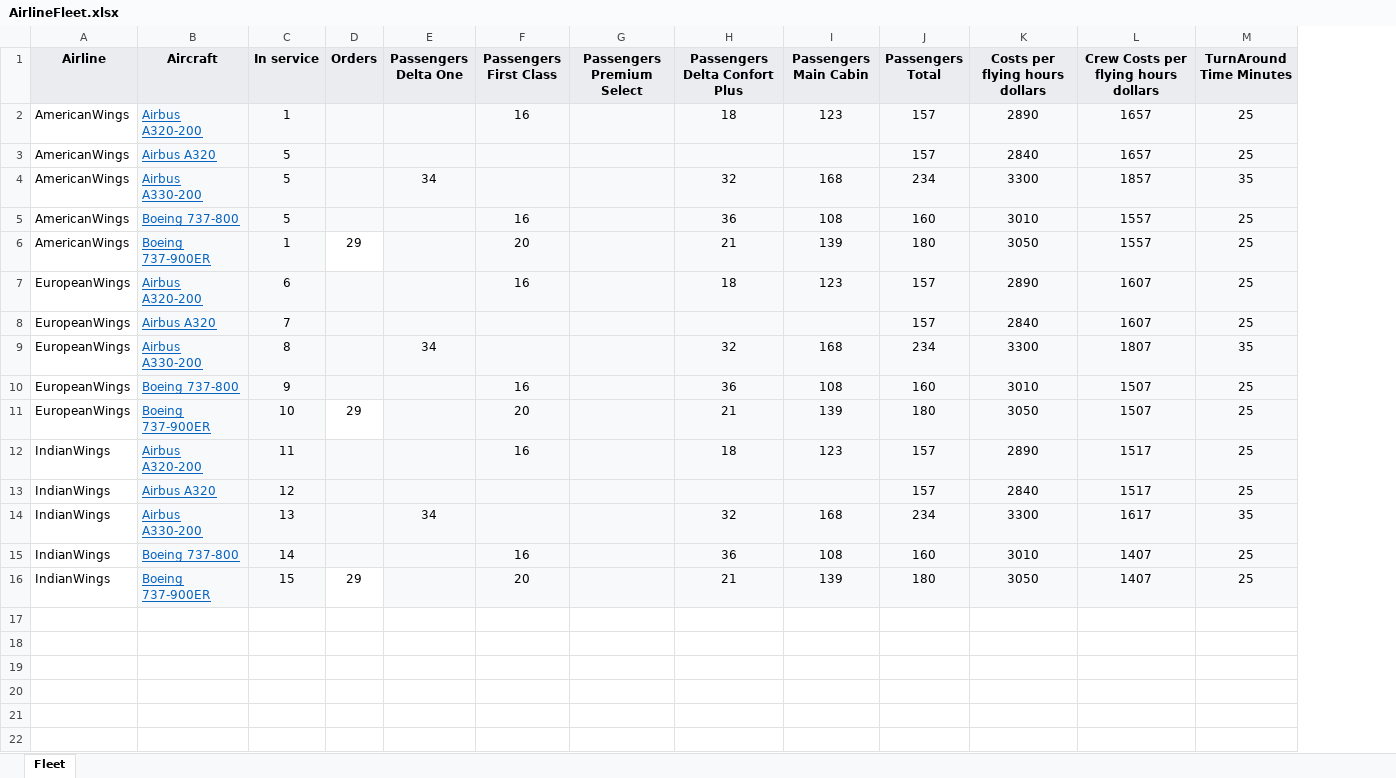
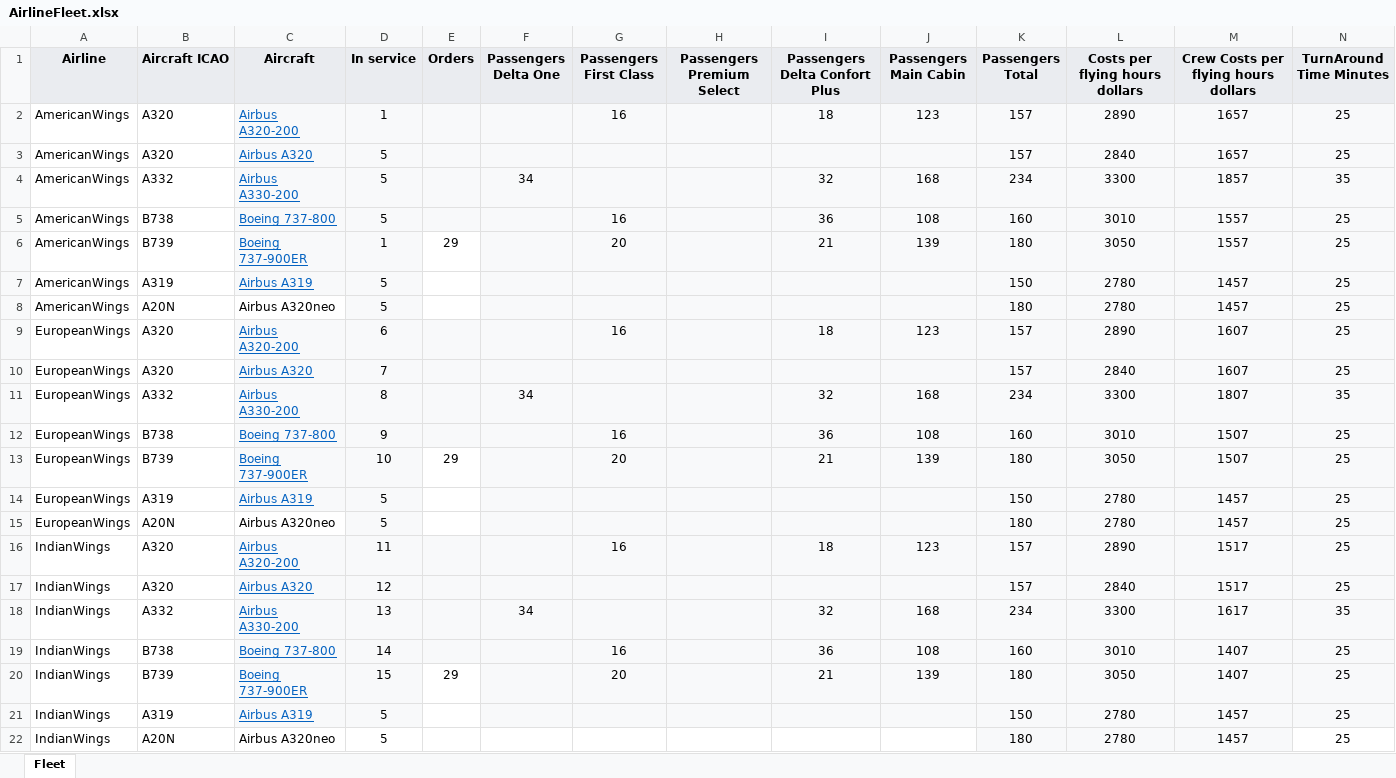
Before and after one commit to RobertPastor/flight-profile, an Excel workbook: airline/management/commands/AirlineFleet/AirlineFleet.xlsx, sheet Fleet, drawn as a sheet; only a part is shown; values as stored, in another font and other column widths than the file's, no borders; rows hold the shown columns only; the diff names each change by its address in the sheet, - before the commit and + after, or states it on an @@ line.

Commit message:
extend Wrap aircraft fleet A319 and 320 neo

```diff
--- a/airline/management/commands/AirlineFleet/AirlineFleet.xlsx (sheet Fleet)
+++ b/airline/management/commands/AirlineFleet/AirlineFleet.xlsx (sheet Fleet)
+column B (Aircraft ICAO), rows 2-6: A320 | A320 | A332 | B738 | B739; rows 9-13: A320 | A320 | A332 | B738 | B739; rows 16-20: A320 | A320 | A332 | B738 | B739
+row 7: AmericanWings | A319 | Airbus A319 | 5 |  |  |  |  |  |  | 150 | 2780 | 1457 | 25
+row 8: AmericanWings | A20N | Airbus A320neo | 5 |  |  |  |  |  |  | 180 | 2780 | 1457 | 25
+row 14: EuropeanWings | A319 | Airbus A319 | 5 |  |  |  |  |  |  | 150 | 2780 | 1457 | 25
+row 15: EuropeanWings | A20N | Airbus A320neo | 5 |  |  |  |  |  |  | 180 | 2780 | 1457 | 25
+row 21: IndianWings | A319 | Airbus A319 | 5 |  |  |  |  |  |  | 150 | 2780 | 1457 | 25
+row 22: IndianWings | A20N | Airbus A320neo | 5 |  |  |  |  |  |  | 180 | 2780 | 1457 | 25
```
Also changed, not shown: 16 other files.
